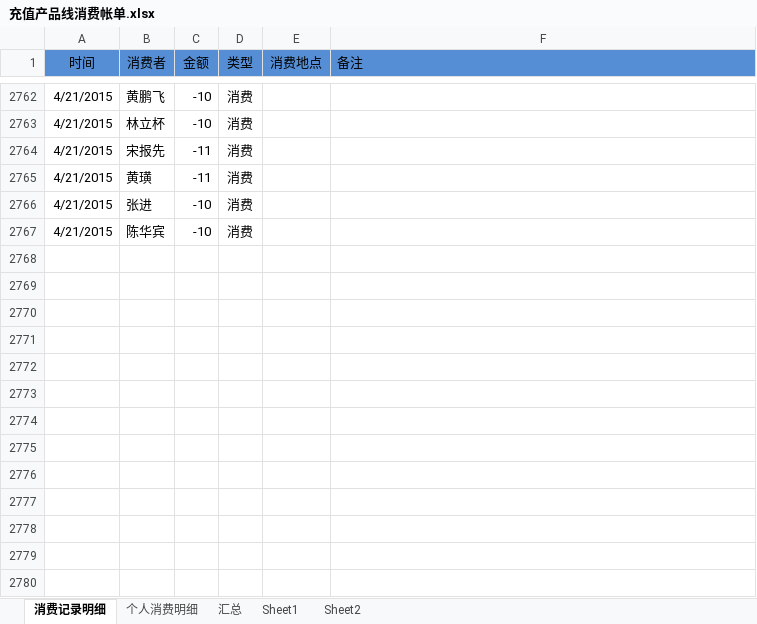
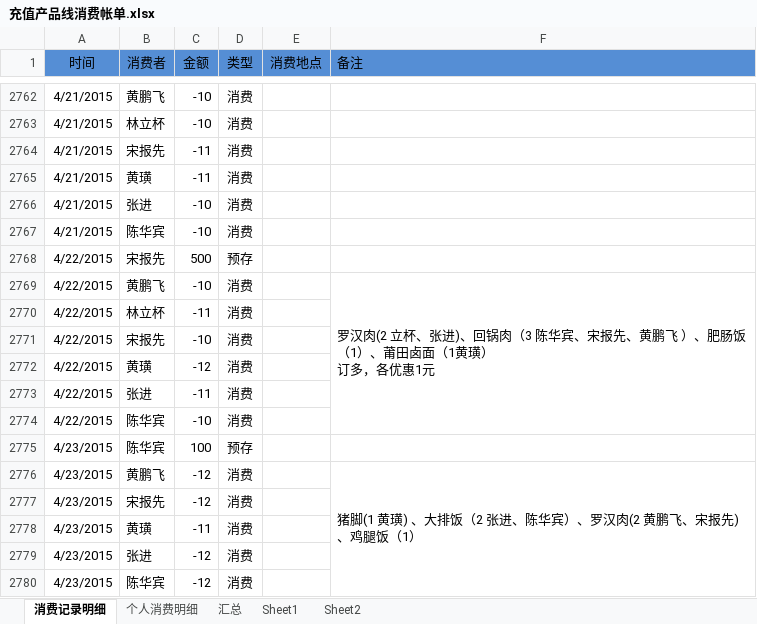
Before and after one commit to junyangren/BillingInfo, an Excel workbook: 充值产品线消费帐单.xlsx, sheet 消费记录明细, drawn as a sheet; only a part is shown, gaps mark what is left out; values as stored, in another font and other column widths than the file's, no borders; conditional formats not drawn; ↵ is a line break in a cell; the diff names each change by its address in the sheet, - before the commit and + after, or states it on an @@ line.

```diff
--- a/充值产品线消费帐单.xlsx (sheet 消费记录明细)
+++ b/充值产品线消费帐单.xlsx (sheet 消费记录明细)
+row 2768: 4/22/2015 | 宋报先 | 500 | 预存
+row 2769: 4/22/2015 | 黄鹏飞 | -10 | 消费 |  | 罗汉肉(2 立杯、张进)、回锅肉（3 陈华宾、宋报先、黄鹏飞 ）、肥肠饭（1）、莆田卤面（1黄璜） ↵ 订多，各优惠1元
+row 2770: 4/22/2015 | 林立杯 | -11 | 消费
+row 2771: 4/22/2015 | 宋报先 | -10 | 消费
+row 2772: 4/22/2015 | 黄璜 | -12 | 消费
+row 2773: 4/22/2015 | 张进 | -11 | 消费
+row 2774: 4/22/2015 | 陈华宾 | -10 | 消费
+row 2775: 4/23/2015 | 陈华宾 | 100 | 预存
+row 2776: 4/23/2015 | 黄鹏飞 | -12 | 消费 |  | 猪脚(1 黄璜) 、大排饭（2 张进、陈华宾）、罗汉肉(2 黄鹏飞、宋报先)、鸡腿饭（1）
+row 2777: 4/23/2015 | 宋报先 | -12 | 消费
+row 2778: 4/23/2015 | 黄璜 | -11 | 消费
+row 2779: 4/23/2015 | 张进 | -12 | 消费
+row 2780: 4/23/2015 | 陈华宾 | -12 | 消费
```
Also changed, not shown: sheet 个人消费明细, sheet 汇总.
